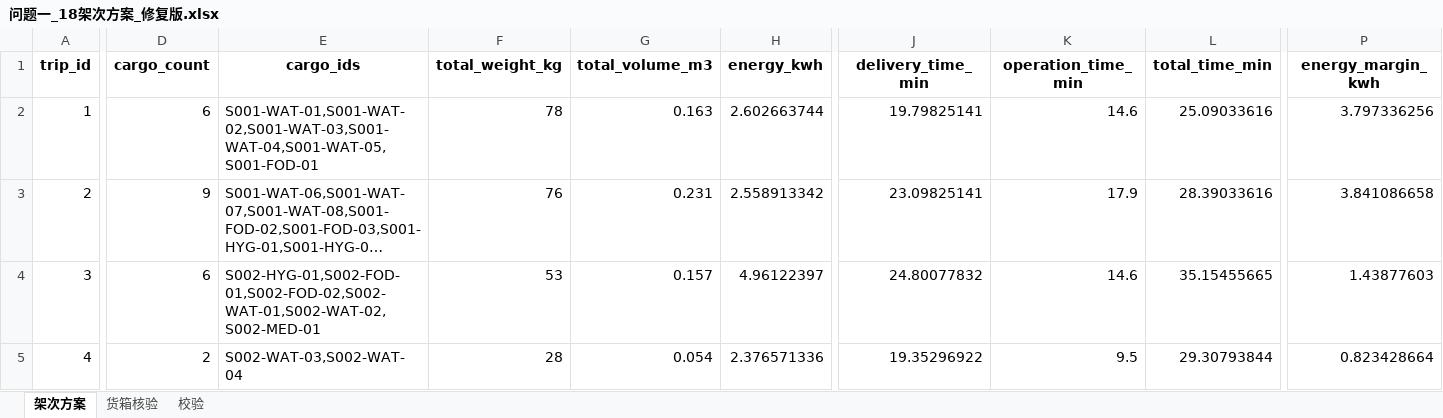
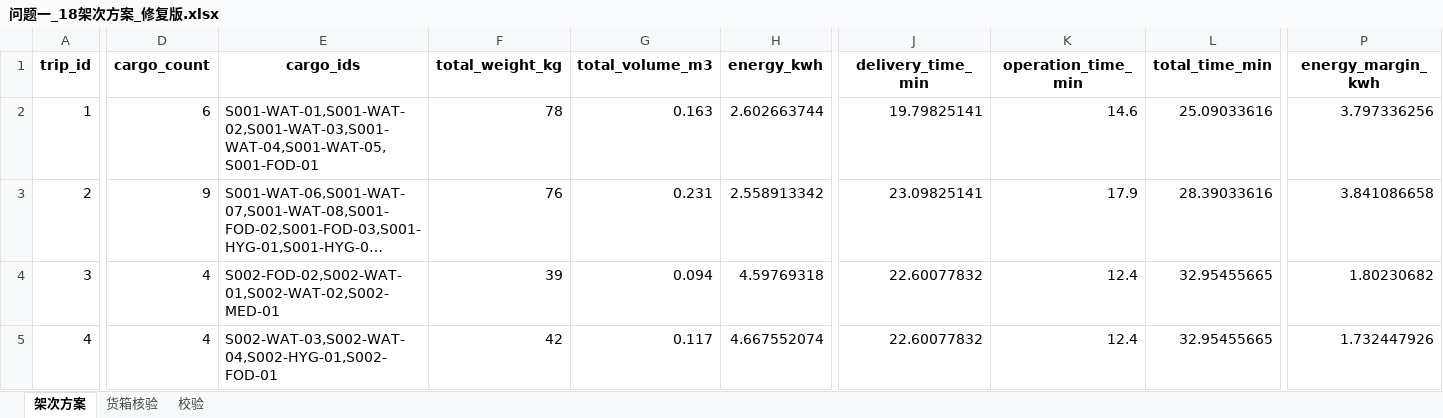
Before and after one commit to shh-voot/set, an Excel workbook: 结果/问题一_18架次方案_修复版.xlsx, sheet 架次方案, drawn as a sheet; only a part is shown, gaps mark what is left out; long unchanged cells end in …; values as stored, in another font and other column widths than the file's, no borders; the diff covers the shown part only; the diff names each change by its address in the sheet, - before the commit and + after, or states it on an @@ line.

```diff
--- a/结果/问题一_18架次方案_修复版.xlsx (sheet 架次方案)
+++ b/结果/问题一_18架次方案_修复版.xlsx (sheet 架次方案)
-D4 (cargo_count): 6
+D4 (cargo_count): 4
-E4 (cargo_ids): S002-HYG-01,S002-FOD-01,S002-FOD-02,S002-WAT-01,S002-WAT-02,S002-MED-01
+E4 (cargo_ids): S002-FOD-02,S002-WAT-01,S002-WAT-02,S002-MED-01
-F4 (total_weight_kg): 53
+F4 (total_weight_kg): 39
-G4 (total_volume_m3): 0.157
+G4 (total_volume_m3): 0.094
-H4 (energy_kwh): 4.96122397
+H4 (energy_kwh): 4.59769318
-J4 (delivery_time_min): 24.80077832
+J4 (delivery_time_min): 22.60077832
-K4 (operation_time_min): 14.6
+K4 (operation_time_min): 12.4
-L4 (total_time_min): 35.15455665
+L4 (total_time_min): 32.95455665
-P4 (energy_margin_kwh): 1.43877603
+P4 (energy_margin_kwh): 1.80230682
-D5 (cargo_count): 2
+D5 (cargo_count): 4
-E5 (cargo_ids): S002-WAT-03,S002-WAT-04
+E5 (cargo_ids): S002-WAT-03,S002-WAT-04,S002-HYG-01,S002-FOD-01
-F5 (total_weight_kg): 28
+F5 (total_weight_kg): 42
-G5 (total_volume_m3): 0.054
+G5 (total_volume_m3): 0.117
-H5 (energy_kwh): 2.376571336
+H5 (energy_kwh): 4.667552074
-J5 (delivery_time_min): 19.35296922
+J5 (delivery_time_min): 22.60077832
-K5 (operation_time_min): 9.5
+K5 (operation_time_min): 12.4
-L5 (total_time_min): 29.30793844
+L5 (total_time_min): 32.95455665
-P5 (energy_margin_kwh): 0.823428664
+P5 (energy_margin_kwh): 1.732447926
```
Also changed, not shown: 29 edited cells elsewhere in this sheet, sheet 货箱核验, 结果/问题三_中继部署方案_修复版.xlsx, 结果/问题三_覆盖核验_修复版.xlsx, 25 other files.
